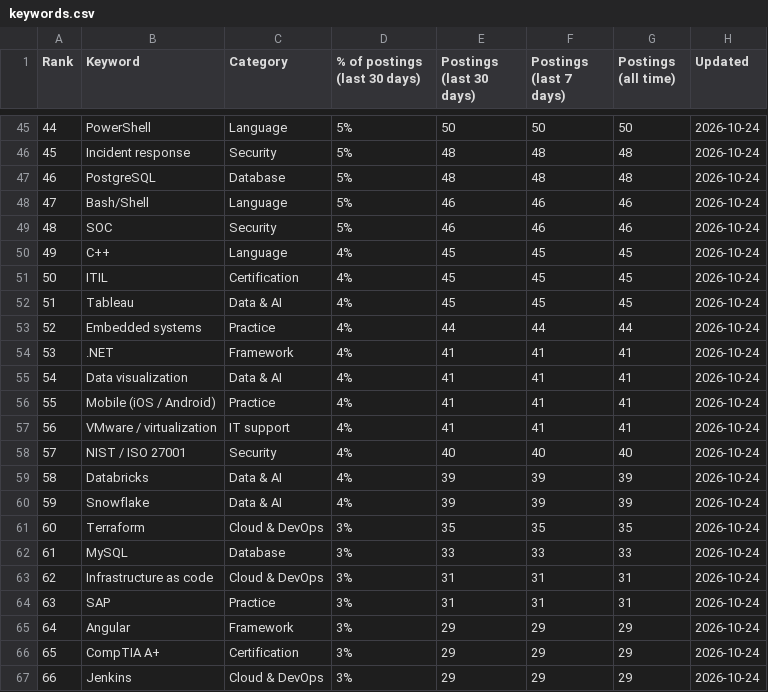
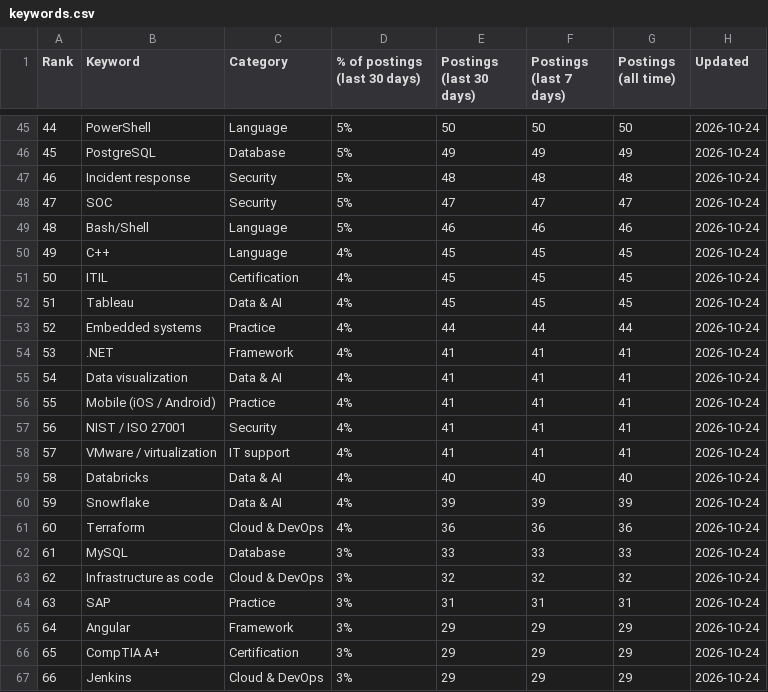
Before and after one commit to sagarh12/canada-jobs-feed, a CSV file: feed/keywords.csv, drawn as a sheet; only a part is shown, gaps mark what is left out; the diff covers the shown part only.

```diff
--- a/feed/keywords.csv
+++ b/feed/keywords.csv
@@ -45,6 +45,6 @@ Rank,Keyword,Category,% of postings (last 30 days),Postings (last 30 days),Posti
 44,PowerShell,Language,5%,50,50,50,2026-10-24
-45,Incident response,Security,5%,48,48,48,2026-10-24
-46,PostgreSQL,Database,5%,48,48,48,2026-10-24
-47,Bash/Shell,Language,5%,46,46,46,2026-10-24
-48,SOC,Security,5%,46,46,46,2026-10-24
+45,PostgreSQL,Database,5%,49,49,49,2026-10-24
+46,Incident response,Security,5%,48,48,48,2026-10-24
+47,SOC,Security,5%,47,47,47,2026-10-24
+48,Bash/Shell,Language,5%,46,46,46,2026-10-24
 49,C++,Language,4%,45,45,45,2026-10-24
@@ -56,9 +56,9 @@ Rank,Keyword,Category,% of postings (last 30 days),Postings (last 30 days),Posti
 55,Mobile (iOS / Android),Practice,4%,41,41,41,2026-10-24
-56,VMware / virtualization,IT support,4%,41,41,41,2026-10-24
-57,NIST / ISO 27001,Security,4%,40,40,40,2026-10-24
-58,Databricks,Data & AI,4%,39,39,39,2026-10-24
+56,NIST / ISO 27001,Security,4%,41,41,41,2026-10-24
+57,VMware / virtualization,IT support,4%,41,41,41,2026-10-24
+58,Databricks,Data & AI,4%,40,40,40,2026-10-24
 59,Snowflake,Data & AI,4%,39,39,39,2026-10-24
-60,Terraform,Cloud & DevOps,3%,35,35,35,2026-10-24
+60,Terraform,Cloud & DevOps,4%,36,36,36,2026-10-24
 61,MySQL,Database,3%,33,33,33,2026-10-24
-62,Infrastructure as code,Cloud & DevOps,3%,31,31,31,2026-10-24
+62,Infrastructure as code,Cloud & DevOps,3%,32,32,32,2026-10-24
 63,SAP,Practice,3%,31,31,31,2026-10-24
```
Also changed, not shown: 97 edited cells elsewhere in this file, 3 other files.
